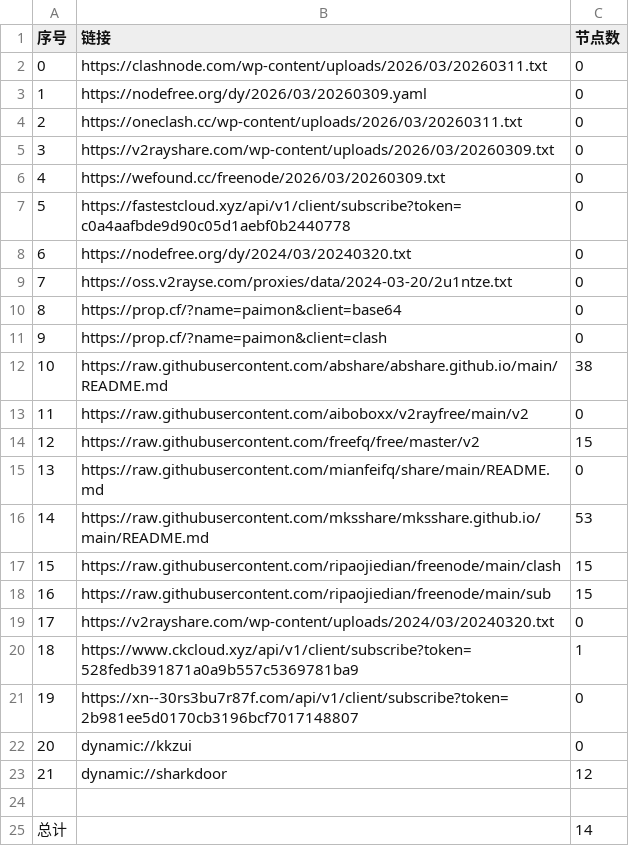
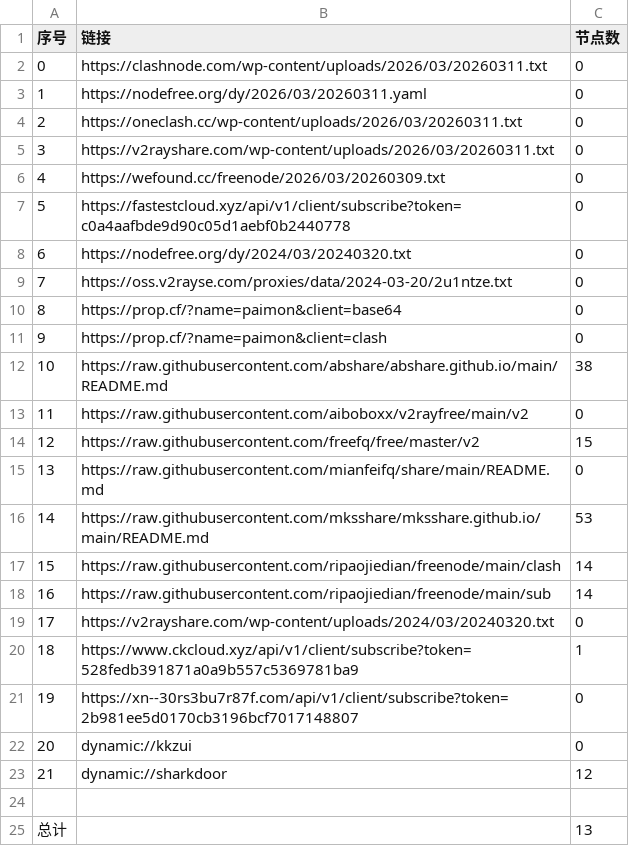
Before and after one commit to xfxx2022/AutoMergePublicNodes, a CSV file: list_result.csv, drawn as a sheet.

```diff
--- a/list_result.csv
+++ b/list_result.csv
@@ -2,5 +2,5 @@
 0,https://clashnode.com/wp-content/uploads/2026/03/20260311.txt,0
-1,https://nodefree.org/dy/2026/03/20260309.yaml,0
+1,https://nodefree.org/dy/2026/03/20260311.yaml,0
 2,https://oneclash.cc/wp-content/uploads/2026/03/20260311.txt,0
-3,https://v2rayshare.com/wp-content/uploads/2026/03/20260309.txt,0
+3,https://v2rayshare.com/wp-content/uploads/2026/03/20260311.txt,0
 4,https://wefound.cc/freenode/2026/03/20260309.txt,0
@@ -16,4 +16,4 @@
 14,https://raw.githubusercontent.com/mksshare/mksshare.github.io/main/README.md,53
-15,https://raw.githubusercontent.com/ripaojiedian/freenode/main/clash,15
-16,https://raw.githubusercontent.com/ripaojiedian/freenode/main/sub,15
+15,https://raw.githubusercontent.com/ripaojiedian/freenode/main/clash,14
+16,https://raw.githubusercontent.com/ripaojiedian/freenode/main/sub,14
 17,https://v2rayshare.com/wp-content/uploads/2024/03/20240320.txt,0
@@ -24,2 +24,2 @@
 
-总计,,14
+总计,,13
```
Also changed, not shown: 6 other files.
